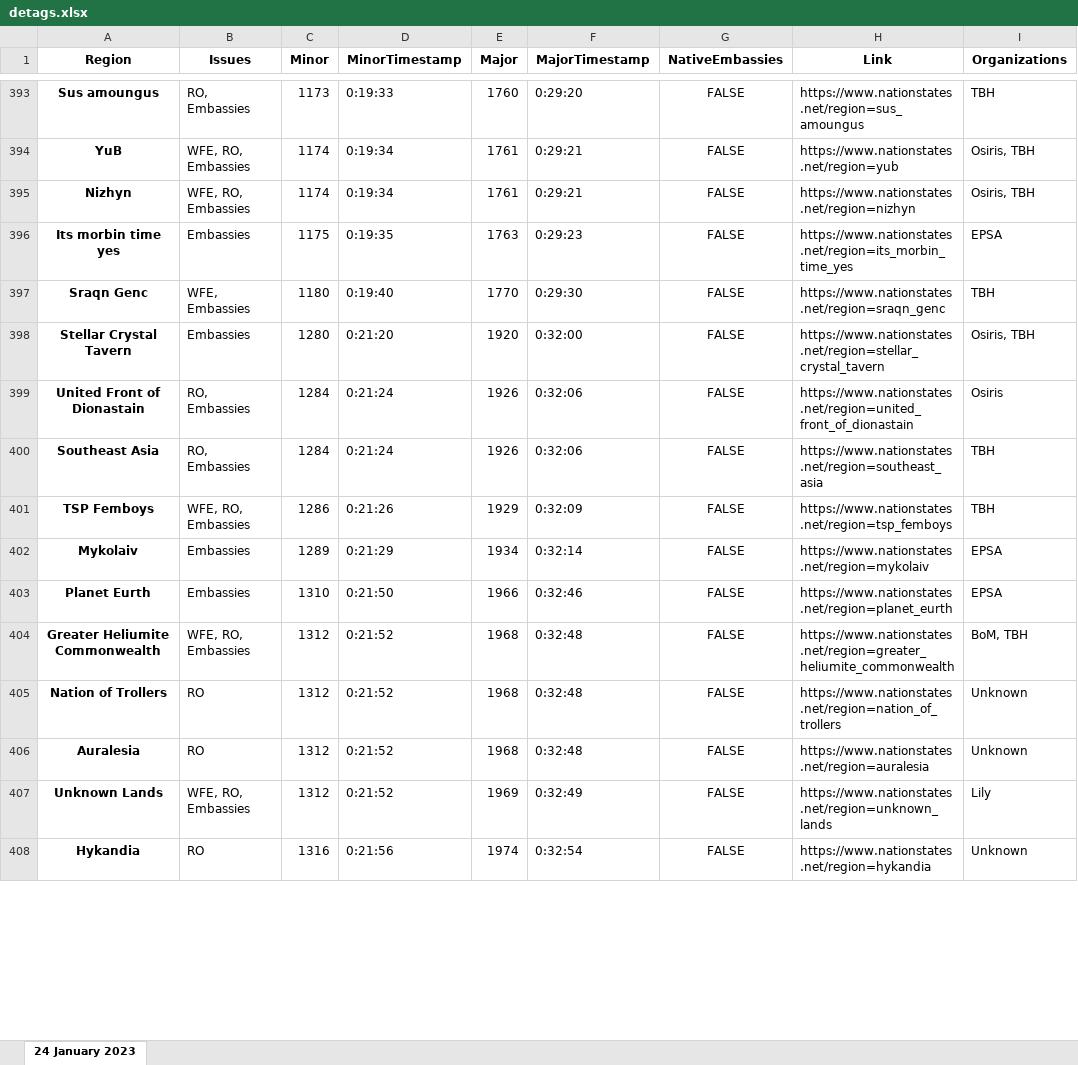
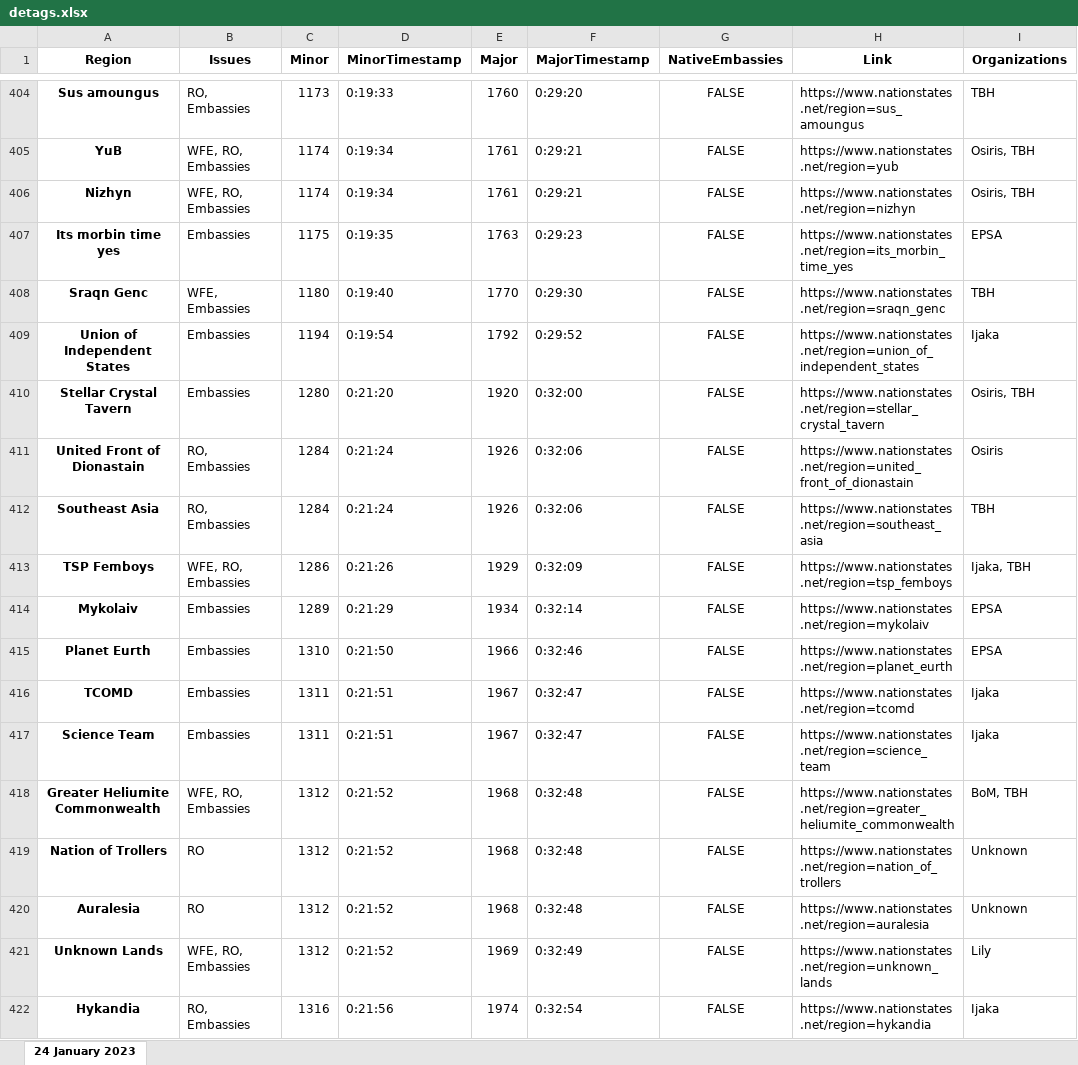
Before and after one commit to esfalsa/puree, an Excel workbook: data/detags.xlsx, sheet 24 January 2023, drawn as a sheet; only a part is shown, gaps mark what is left out; values as stored, in another font and other column widths than the file's, no borders; addresses are those after the commit; the diff covers the shown part only; the diff names each change by its address in the sheet, - before the commit and + after, or states it on an @@ line.

Commit message:
Flag Ijaka embassies and WFE

```diff
--- a/data/detags.xlsx (sheet 24 January 2023)
+++ b/data/detags.xlsx (sheet 24 January 2023)
+row 409: Union of Independent States | Embassies | 1194 | 0:19:54 | 1792 | 0:29:52 | FALSE | https://www.nationstates.net/region=union_of_independent_states | Ijaka
-I413 (Organizations): TBH
+I413 (Organizations): Ijaka, TBH
+row 416: TCOMD | Embassies | 1311 | 0:21:51 | 1967 | 0:32:47 | FALSE | https://www.nationstates.net/region=tcomd | Ijaka
+row 417: Science Team | Embassies | 1311 | 0:21:51 | 1967 | 0:32:47 | FALSE | https://www.nationstates.net/region=science_team | Ijaka
-B422 (Issues): RO
+B422 (Issues): RO, Embassies
-I422 (Organizations): Unknown
+I422 (Organizations): Ijaka
```
Also changed, not shown: 23 added rows and 82 edited cells elsewhere in this sheet, 5 other files.
